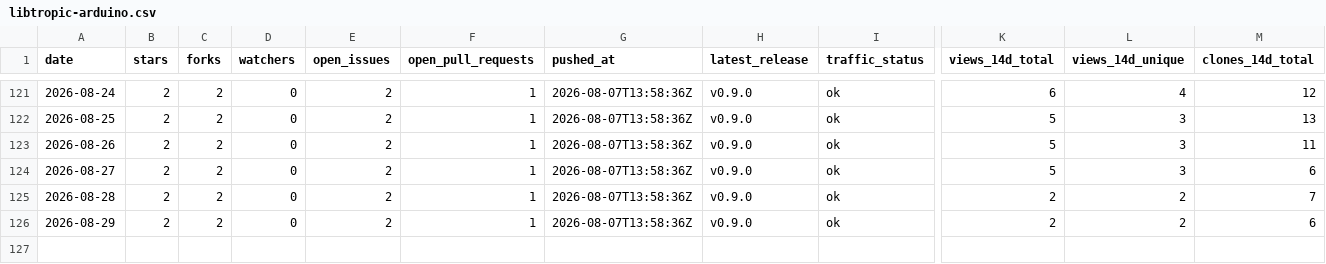
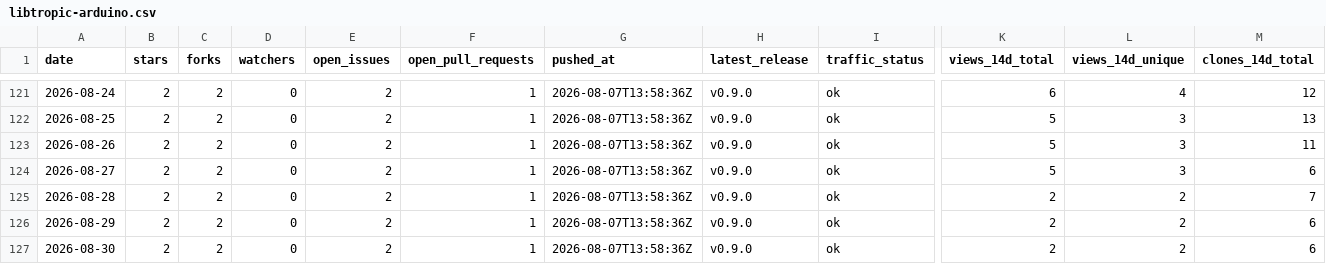
Before and after one commit to pavelpolach321/tracker, a CSV file: data/metrics/tropicsquare/libtropic-arduino.csv, drawn as a sheet; only a part is shown, gaps mark what is left out; rows hold the shown columns only; the diff names each change by its address in the sheet, - before the commit and + after, or states it on an @@ line.

```diff
--- a/data/metrics/tropicsquare/libtropic-arduino.csv
+++ b/data/metrics/tropicsquare/libtropic-arduino.csv
+row 127: 2026-08-30 | 2 | 2 | 0 | 2 | 1 | 2026-08-07T13:58:36Z | v0.9.0 | ok | 2 | 2 | 6
```
Also changed, not shown: data/metrics/tropicsquare/libtropic-go.csv, data/metrics/tropicsquare/libtropic.csv, 6 other files.
